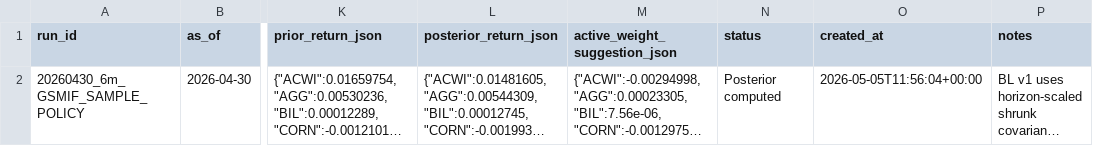
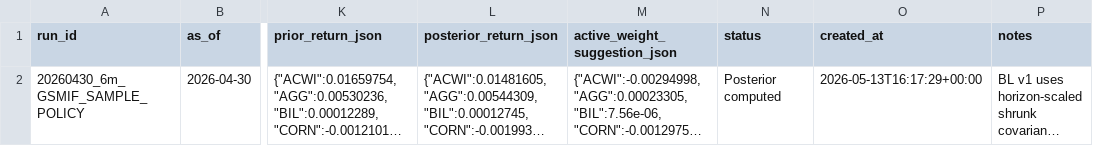
Before and after one commit to ginolatino32/macro-scenario-dashboard, a CSV file: data/bl_runs.csv, drawn as a sheet; only a part is shown, gaps mark what is left out; long unchanged cells end in …; the diff names each change by its address in the sheet, - before the commit and + after, or states it on an @@ line.

```diff
--- a/data/bl_runs.csv
+++ b/data/bl_runs.csv
-O2 (created_at): 2026-05-05T11:56:04+00:00
+O2 (created_at): 2026-05-13T16:17:29+00:00
```
Also changed, not shown: data/bl_macro_views.csv, data/bl_posterior_returns.csv, 12 other files.
